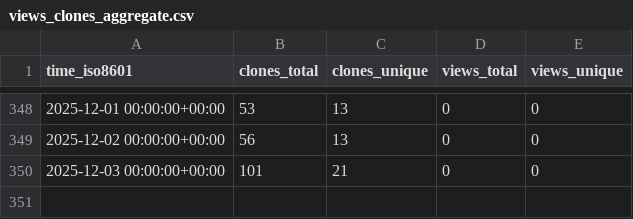
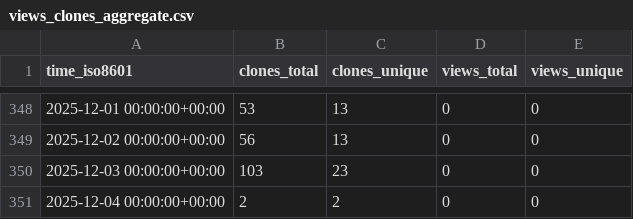
Before and after one commit to cubicleguy/ess_accl_ros1_driver, a CSV file: cubicleguy/ess_accl_ros1_driver/ghrs-data/views_clones_aggregate.csv, drawn as a sheet; only a part is shown, gaps mark what is left out.

```diff
--- a/cubicleguy/ess_accl_ros1_driver/ghrs-data/views_clones_aggregate.csv
+++ b/cubicleguy/ess_accl_ros1_driver/ghrs-data/views_clones_aggregate.csv
@@ -349,2 +349,3 @@ time_iso8601,clones_total,clones_unique,views_total,views_unique
 2025-12-02 00:00:00+00:00,56,13,0,0
-2025-12-03 00:00:00+00:00,101,21,0,0
+2025-12-03 00:00:00+00:00,103,23,0,0
+2025-12-04 00:00:00+00:00,2,2,0,0
```
Also changed, not shown: 1 other file.
